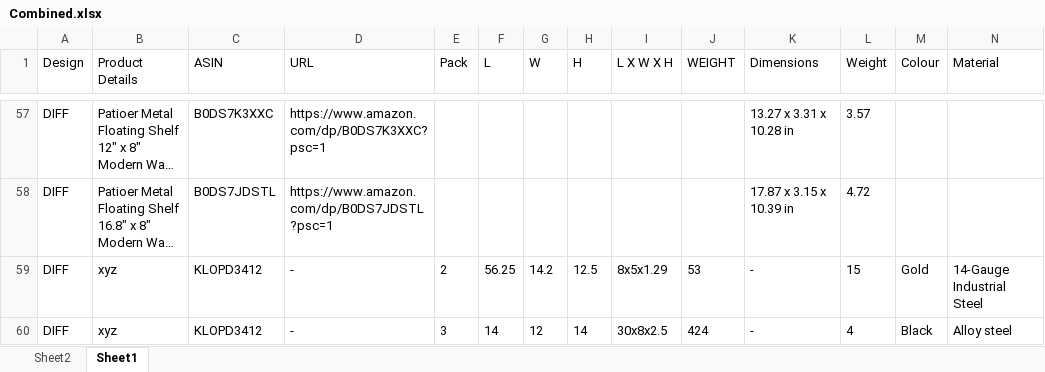
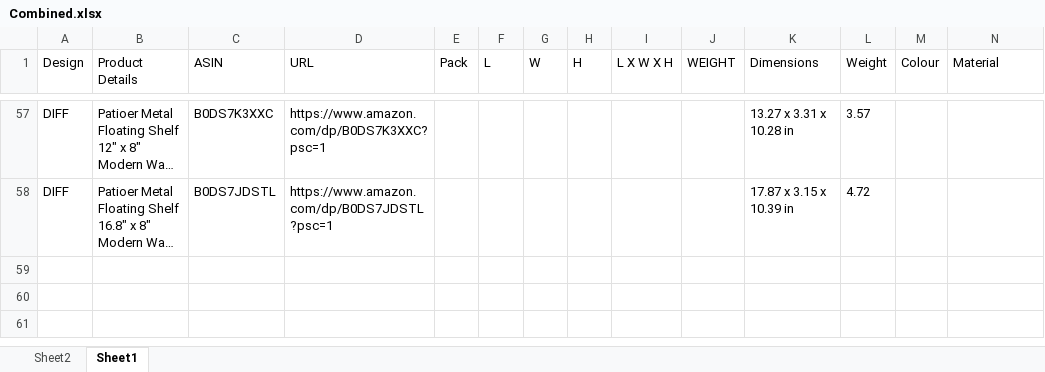
Before and after one commit to SpectraOverseas/Floating-Shelf, an Excel workbook: data/Combined.xlsx, sheet Sheet1, drawn as a sheet; only a part is shown, gaps mark what is left out; long unchanged cells end in …; values as stored, in another font and other column widths than the file's, no borders; rows hold the shown columns only; the diff names each change by its address in the sheet, - before the commit and + after, or states it on an @@ line.

Commit message:
update 28-01-2026

```diff
--- a/data/Combined.xlsx (sheet Sheet1)
+++ b/data/Combined.xlsx (sheet Sheet1)
-row 59: DIFF | xyz | KLOPD3412 | - | 2 | 56.25 | 14.2 | 12.5 | 8x5x1.29 | 53 | - | 15 | Gold | 14-Gauge Industrial Steel
-row 60: DIFF | xyz | KLOPD3412 | - | 3 | 14 | 12 | 14 | 30x8x2.5 | 424 | - | 4 | Black | Alloy steel
```
